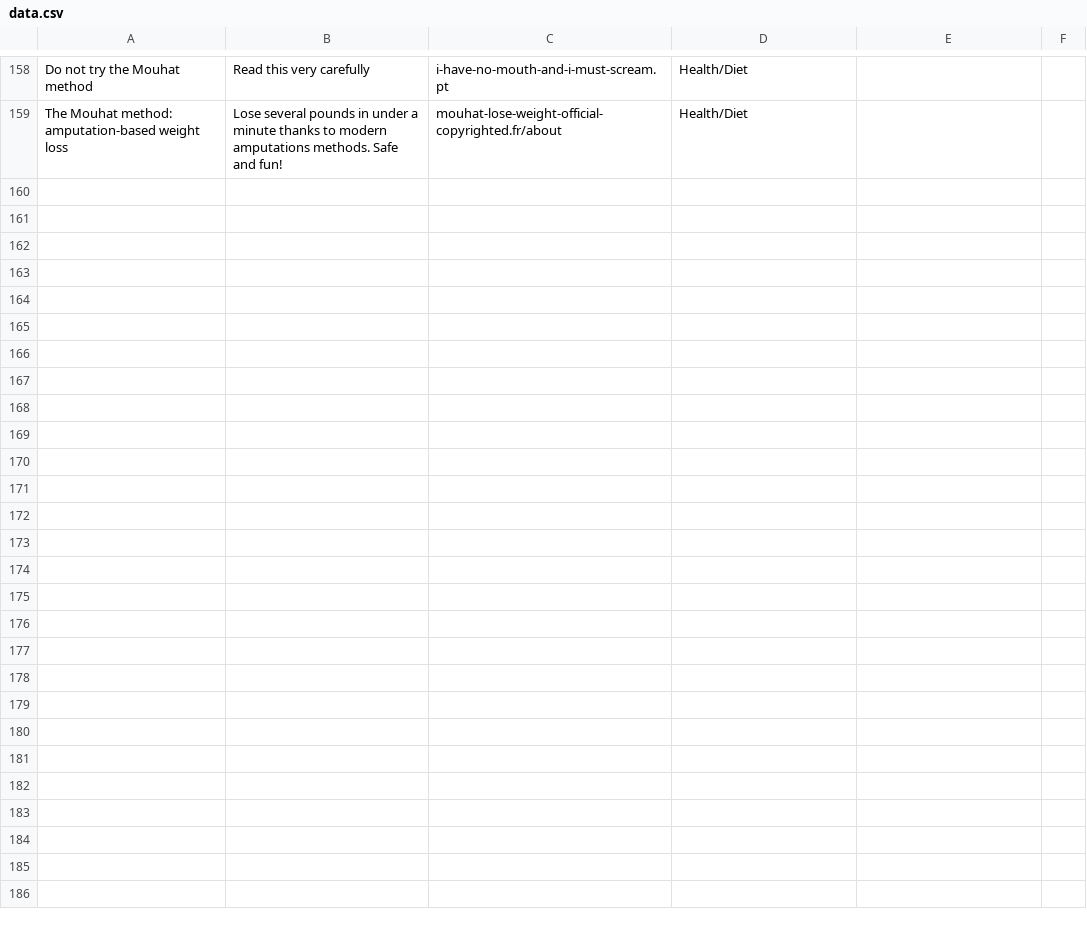
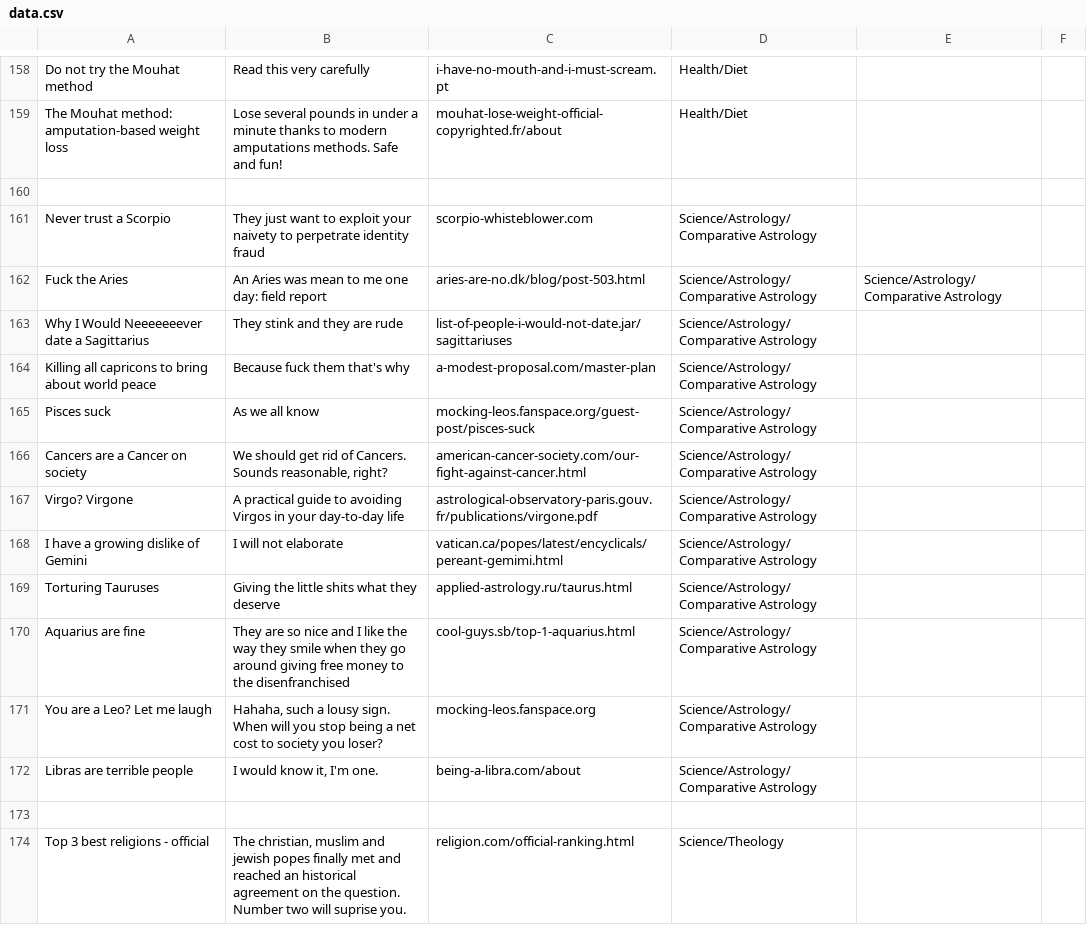
Before and after one commit to nbusser/LD-60, a CSV file: assets/data/data.csv, drawn as a sheet; only a part is shown, gaps mark what is left out.

Commit message:
le contenu est créé

```diff
--- a/assets/data/data.csv
+++ b/assets/data/data.csv
@@ -159 +159,16 @@ Do not try the Mouhat method;Read this very carefully;i-have-no-mouth-and-i-must
 The Mouhat method: amputation-based weight loss;Lose several pounds in under a minute thanks to modern amputations methods. Safe and fun!;mouhat-lose-weight-official-copyrighted.fr/about;Health/Diet
+
+Never trust a Scorpio;They just want to exploit your naivety to perpetrate identity fraud;scorpio-whisteblower.com;Science/Astrology/Comparative Astrology
+Fuck the Aries;An Aries was mean to me one day: field report;aries-are-no.dk/blog/post-503.html;Science/Astrology/Comparative Astrology;Science/Astrology/Comparative Astrology
+Why I Would Neeeeeeever date a Sagittarius;They stink and they are rude;list-of-people-i-would-not-date.jar/sagittariuses;Science/Astrology/Comparative Astrology
+Killing all capricons to bring about world peace;Because fuck them that's why;a-modest-proposal.com/master-plan;Science/Astrology/Comparative Astrology
+Pisces suck;As we all know;mocking-leos.fanspace.org/guest-post/pisces-suck;Science/Astrology/Comparative Astrology
+Cancers are a Cancer on society; We should get rid of Cancers. Sounds reasonable, right?;american-cancer-society.com/our-fight-against-cancer.html;Science/Astrology/Comparative Astrology
+Virgo? Virgone;A practical guide to avoiding Virgos in your day-to-day life;astrological-observatory-paris.gouv.fr/publications/virgone.pdf;Science/Astrology/Comparative Astrology
+I have a growing dislike of Gemini;I will not elaborate;vatican.ca/popes/latest/encyclicals/pereant-gemimi.html;Science/Astrology/Comparative Astrology
+Torturing Tauruses;Giving the little shits what they deserve;applied-astrology.ru/taurus.html;Science/Astrology/Comparative Astrology
+Aquarius are fine;They are so nice and I like the way they smile when they go around giving free money to the disenfranchised;cool-guys.sb/top-1-aquarius.html;Science/Astrology/Comparative Astrology
+You are a Leo? Let me laugh;Hahaha, such a lousy sign. When will you stop being a net cost to society you loser?;mocking-leos.fanspace.org;Science/Astrology/Comparative Astrology
+Libras are terrible people;I would know it, I'm one.;being-a-libra.com/about;Science/Astrology/Comparative Astrology
+
+Top 3 best religions - official;The christian, muslim and jewish popes finally met and reached an historical agreement on the question. Number two will suprise you.;religion.com/official-ranking.html;Science/Theology
```
